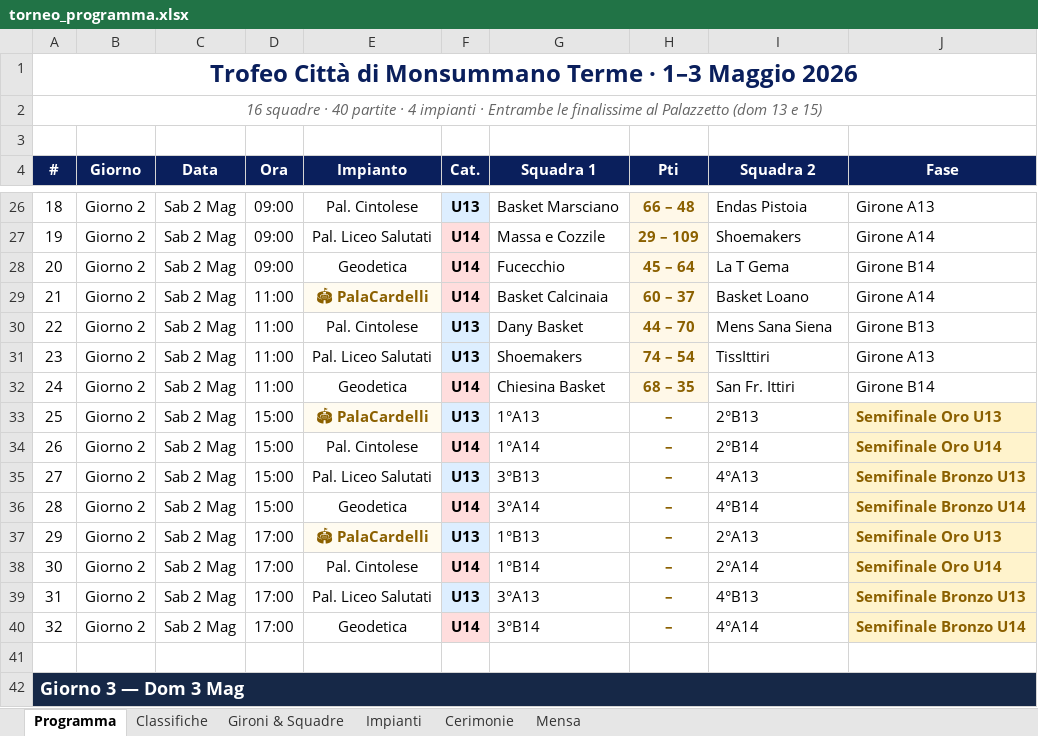
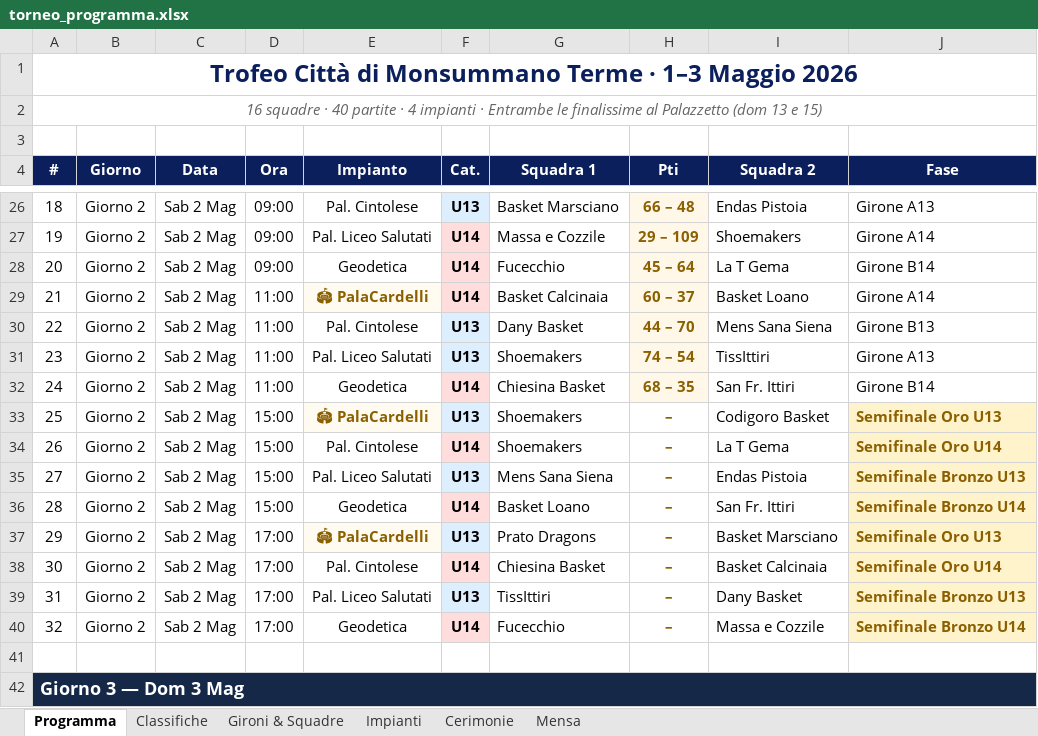
Before and after one commit to alecsal/trofeo-monsummano, an Excel workbook: torneo_programma.xlsx, sheet Programma, drawn as a sheet; only a part is shown, gaps mark what is left out; values as stored, in another font and other column widths than the file's, no borders; the diff names each change by its address in the sheet, - before the commit and + after, or states it on an @@ line.

```diff
--- a/torneo_programma.xlsx (sheet Programma)
+++ b/torneo_programma.xlsx (sheet Programma)
-G33 (Squadra 1): 1°A13
+G33 (Squadra 1): Shoemakers
-I33 (Squadra 2): 2°B13
+I33 (Squadra 2): Codigoro Basket
-G34 (Squadra 1): 1°A14
+G34 (Squadra 1): Shoemakers
-I34 (Squadra 2): 2°B14
+I34 (Squadra 2): La T Gema
-G35 (Squadra 1): 3°B13
+G35 (Squadra 1): Mens Sana Siena
-I35 (Squadra 2): 4°A13
+I35 (Squadra 2): Endas Pistoia
-G36 (Squadra 1): 3°A14
+G36 (Squadra 1): Basket Loano
-I36 (Squadra 2): 4°B14
+I36 (Squadra 2): San Fr. Ittiri
-G37 (Squadra 1): 1°B13
+G37 (Squadra 1): Prato Dragons
-I37 (Squadra 2): 2°A13
+I37 (Squadra 2): Basket Marsciano
-G38 (Squadra 1): 1°B14
+G38 (Squadra 1): Chiesina Basket
-I38 (Squadra 2): 2°A14
+I38 (Squadra 2): Basket Calcinaia
-G39 (Squadra 1): 3°A13
+G39 (Squadra 1): TissIttiri
-I39 (Squadra 2): 4°B13
+I39 (Squadra 2): Dany Basket
-G40 (Squadra 1): 3°B14
+G40 (Squadra 1): Fucecchio
-I40 (Squadra 2): 4°A14
+I40 (Squadra 2): Massa e Cozzile
```
Also changed, not shown: griglia_pranzi_torneo.xlsx.
